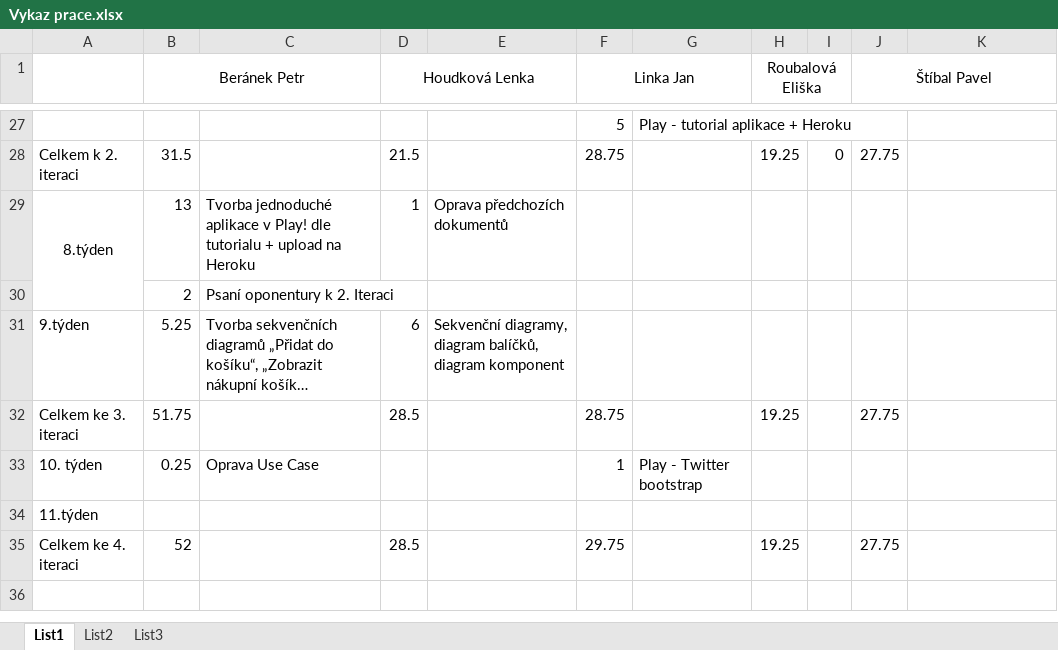
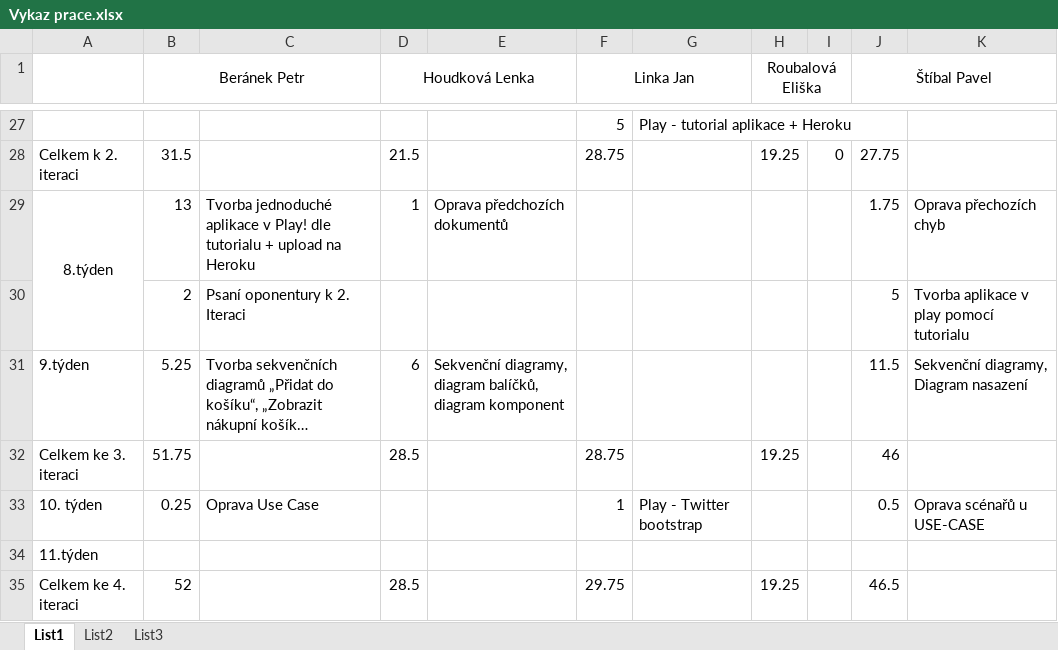
Before and after one commit to linnar/si_zoo, an Excel workbook: Ostatní/Vykaz prace.xlsx, sheet List1, drawn as a sheet; only a part is shown, gaps mark what is left out; long unchanged cells end in …; values as stored, in another font and other column widths than the file's, no borders; the diff names each change by its address in the sheet, - before the commit and + after, or states it on an @@ line.

Commit message:
výkaz práce

```diff
--- a/Ostatní/Vykaz prace.xlsx (sheet List1)
+++ b/Ostatní/Vykaz prace.xlsx (sheet List1)
-J29 (Štíbal Pavel): (empty)
+J29 (Štíbal Pavel): 1.75
-K29: (empty)
+K29: Oprava přechozích chyb
-J30 (Štíbal Pavel): (empty)
+J30 (Štíbal Pavel): 5
-K30: (empty)
+K30: Tvorba aplikace v play pomocí tutorialu
-J31 (Štíbal Pavel): (empty)
+J31 (Štíbal Pavel): 11.5
-K31: (empty)
+K31: Sekvenční diagramy, Diagram nasazení
-J32 (Štíbal Pavel): 27.75
+J32 (Štíbal Pavel): 46
-J33 (Štíbal Pavel): (empty)
+J33 (Štíbal Pavel): 0.5
-K33: (empty)
+K33: Oprava scénařů u USE-CASE
-J35 (Štíbal Pavel): 27.75
+J35 (Štíbal Pavel): 46.5
```
